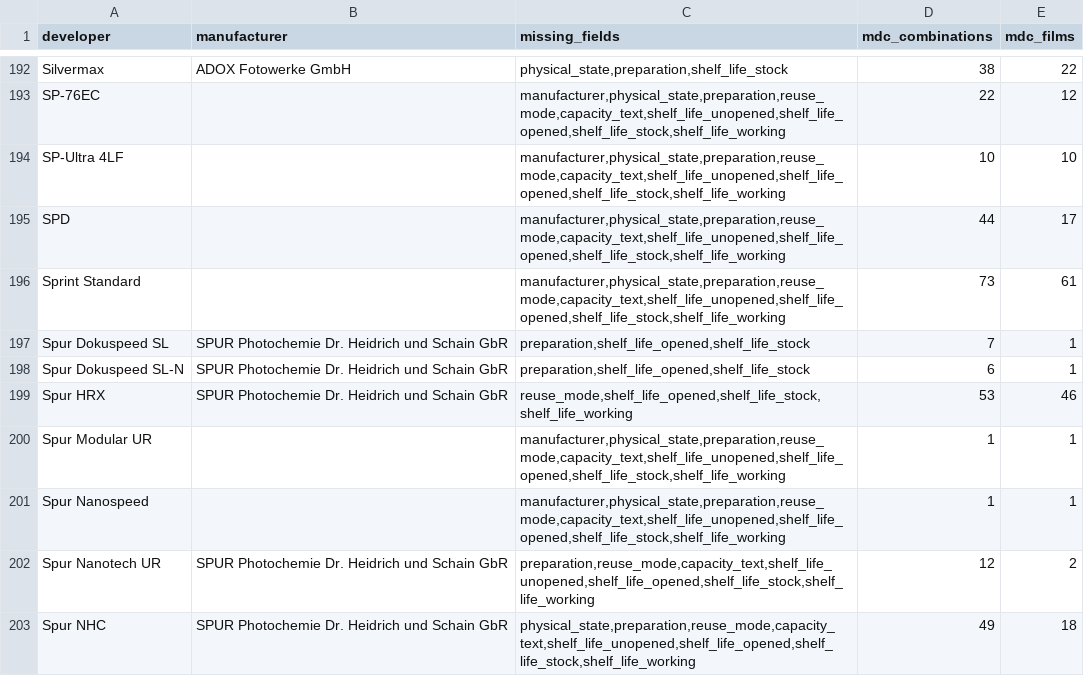
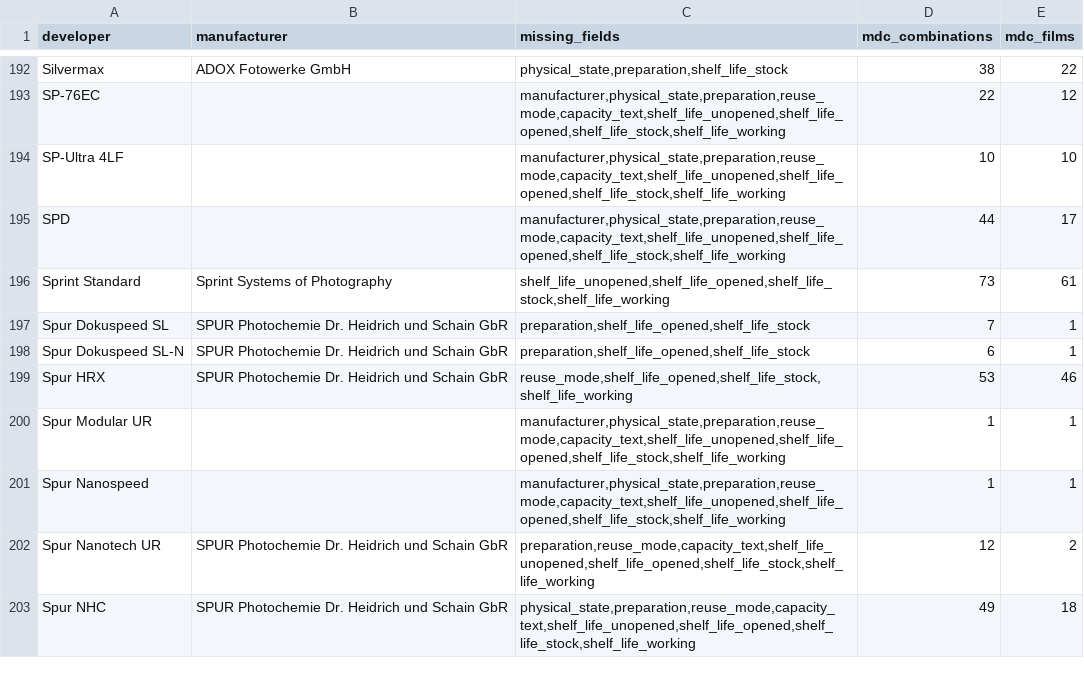
Before and after one commit to gioffry/Darkroom-timer, a CSV file: build-output/db-enrichment/missing.csv, drawn as a sheet; only a part is shown, gaps mark what is left out; the diff covers the shown part only.

```diff
--- a/build-output/db-enrichment/missing.csv
+++ b/build-output/db-enrichment/missing.csv
@@ -195,3 +195,3 @@ SP-Ultra 4LF,,"manufacturer,physical_state,preparation,reuse_mode,capacity_text,
 SPD,,"manufacturer,physical_state,preparation,reuse_mode,capacity_text,shelf_life_unopened,shelf_life_opened,shelf_life_stock,shelf_life_working",44,17
-Sprint Standard,,"manufacturer,physical_state,preparation,reuse_mode,capacity_text,shelf_life_unopened,shelf_life_opened,shelf_life_stock,shelf_life_working",73,61
+Sprint Standard,Sprint Systems of Photography,"shelf_life_unopened,shelf_life_opened,shelf_life_stock,shelf_life_working",73,61
 Spur Dokuspeed SL,SPUR Photochemie Dr. Heidrich und Schain GbR,"preparation,shelf_life_opened,shelf_life_stock",7,1
```
Also changed, not shown: 18 edited cells elsewhere in this file, 3 other files.
